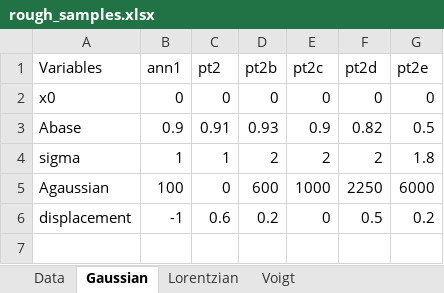
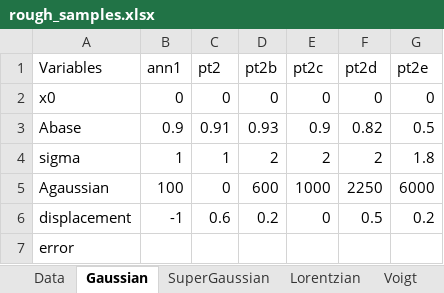
Before and after one commit to charldelaoa/Optosurf, an Excel workbook: Notebooks/data/rough_samples.xlsx, sheet Gaussian, drawn as a sheet; values as stored, in another font and other column widths than the file's, no borders; the diff names each change by its address in the sheet, - before the commit and + after, or states it on an @@ line.

```diff
--- a/Notebooks/data/rough_samples.xlsx (sheet Gaussian)
+++ b/Notebooks/data/rough_samples.xlsx (sheet Gaussian)
+sheet tab: SuperGaussian
+row 7: error
```
Also changed, not shown: 4 other files.
